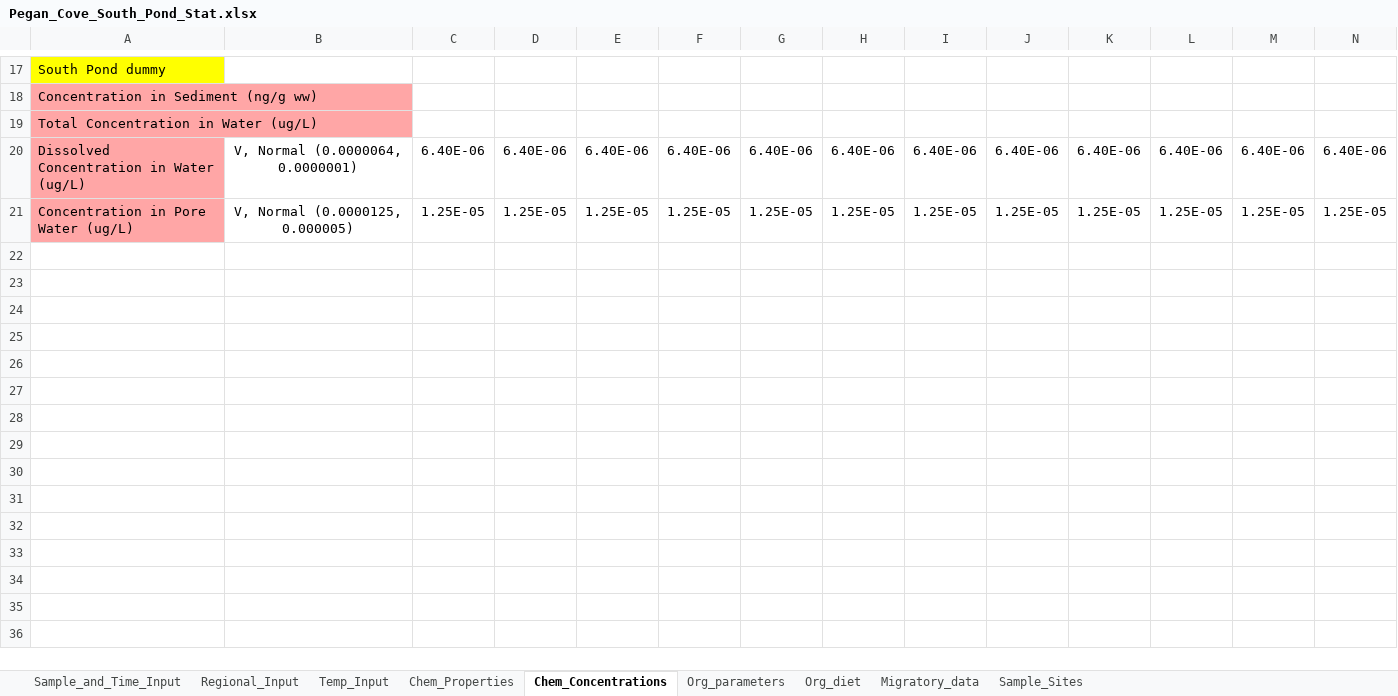
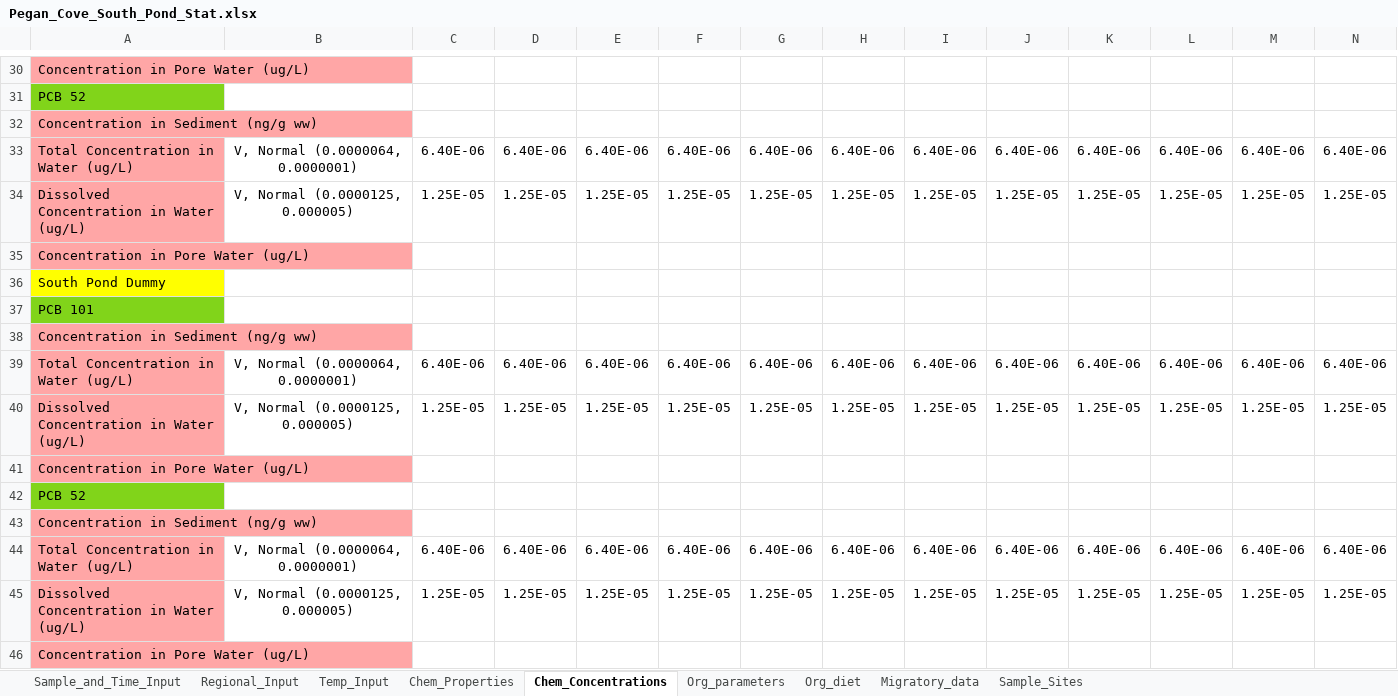
Before and after one commit to totorotoby/FishRand, an Excel workbook: sheets/input/Pegan_Cove_South_Pond_Stat.xlsx, sheet Chem_Concentrations, drawn as a sheet; only a part is shown, gaps mark what is left out; values as stored, in another font and other column widths than the file's, no borders; charts and pictures not drawn; addresses are those after the commit; rows hold the shown columns only; the diff covers the shown part only; the diff names each change by its address in the sheet, - before the commit and + after, or states it on an @@ line.

Commit message:
added multiple chemicals to concentration sheet

```diff
--- a/sheets/input/Pegan_Cove_South_Pond_Stat.xlsx (sheet Chem_Concentrations)
+++ b/sheets/input/Pegan_Cove_South_Pond_Stat.xlsx (sheet Chem_Concentrations)
-A30: South Pond dummy
+A30: Concentration in Pore Water (ug/L)
-A30 fill: #FFFF00
+A30 fill: #FFA6A6
+row 31: PCB 52
+row 33: Total Concentration in Water (ug/L) | V, Normal (0.0000064, 0.0000001) | 6.40E-06 | 6.40E-06 | 6.40E-06 | 6.40E-06 | 6.40E-06 | 6.40E-06 | 6.40E-06 | 6.40E-06 | 6.40E-06 | 6.40E-06 | 6.40E-06 | 6.40E-06
+row 34: Dissolved Concentration in Water (ug/L) | V, Normal (0.0000125, 0.000005) | 1.25E-05 | 1.25E-05 | 1.25E-05 | 1.25E-05 | 1.25E-05 | 1.25E-05 | 1.25E-05 | 1.25E-05 | 1.25E-05 | 1.25E-05 | 1.25E-05 | 1.25E-05
-A35: Total Concentration in Water (ug/L)
+A35: Concentration in Pore Water (ug/L)
+row 36: South Pond Dummy
+row 37: PCB 101
+row 38: Concentration in Sediment (ng/g ww)
-A39: Dissolved Concentration in Water (ug/L)
+A39: Total Concentration in Water (ug/L)
-A40: Concentration in Pore Water (ug/L)
+A40: Dissolved Concentration in Water (ug/L)
+row 41: Concentration in Pore Water (ug/L)
+row 42: PCB 52
+row 43: Concentration in Sediment (ng/g ww)
+row 44: Total Concentration in Water (ug/L) | V, Normal (0.0000064, 0.0000001) | 6.40E-06 | 6.40E-06 | 6.40E-06 | 6.40E-06 | 6.40E-06 | 6.40E-06 | 6.40E-06 | 6.40E-06 | 6.40E-06 | 6.40E-06 | 6.40E-06 | 6.40E-06
+row 45: Dissolved Concentration in Water (ug/L) | V, Normal (0.0000125, 0.000005) | 1.25E-05 | 1.25E-05 | 1.25E-05 | 1.25E-05 | 1.25E-05 | 1.25E-05 | 1.25E-05 | 1.25E-05 | 1.25E-05 | 1.25E-05 | 1.25E-05 | 1.25E-05
+row 46: Concentration in Pore Water (ug/L)
```
Also changed, not shown: 15 added rows, 2 removed rows, 8 edited cells and cell formats elsewhere in this sheet, sheet Chem_Properties, sheet Sample_and_Time_Input, charts or pictures, sheets/input/Pegan_Cove_South_Pond.xlsx, 8 other files.
